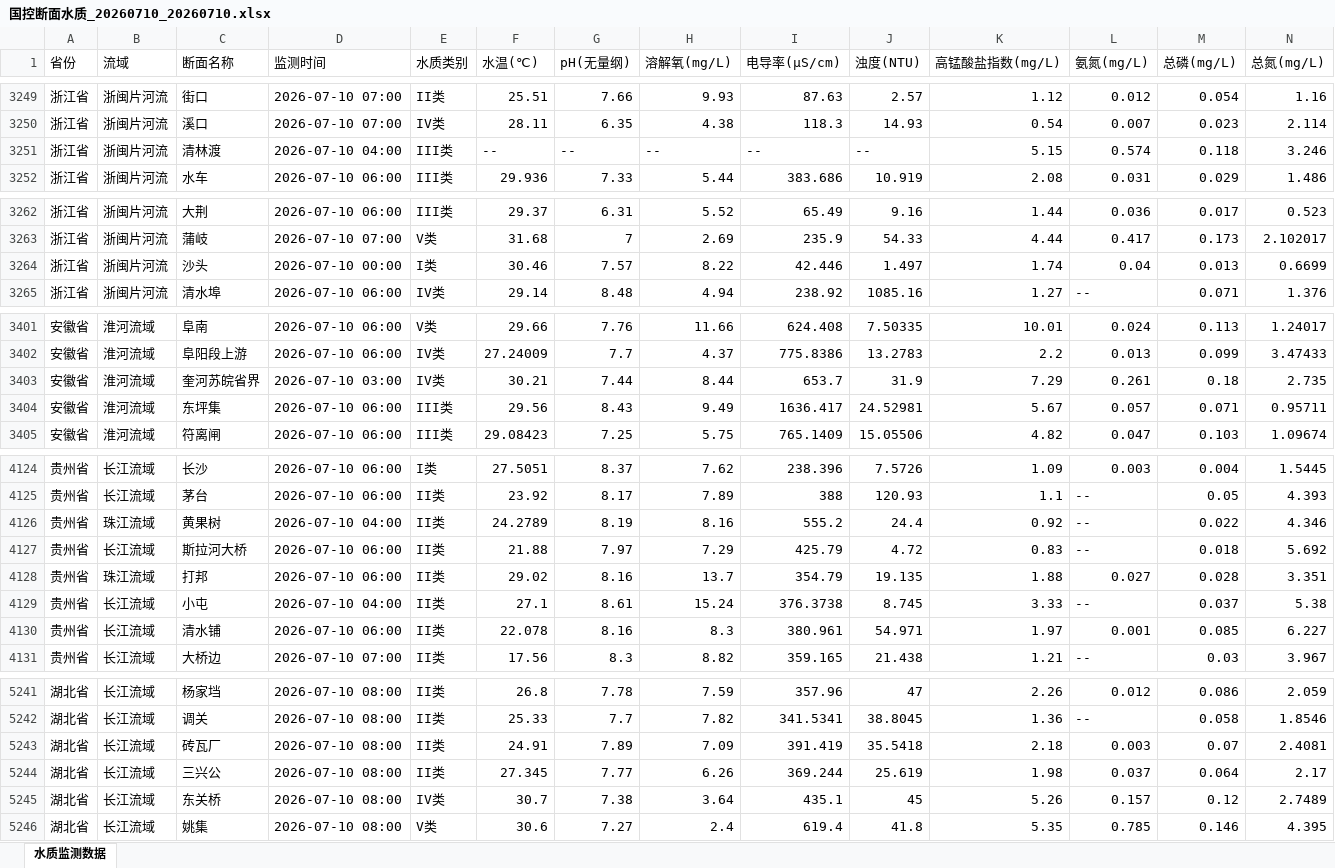
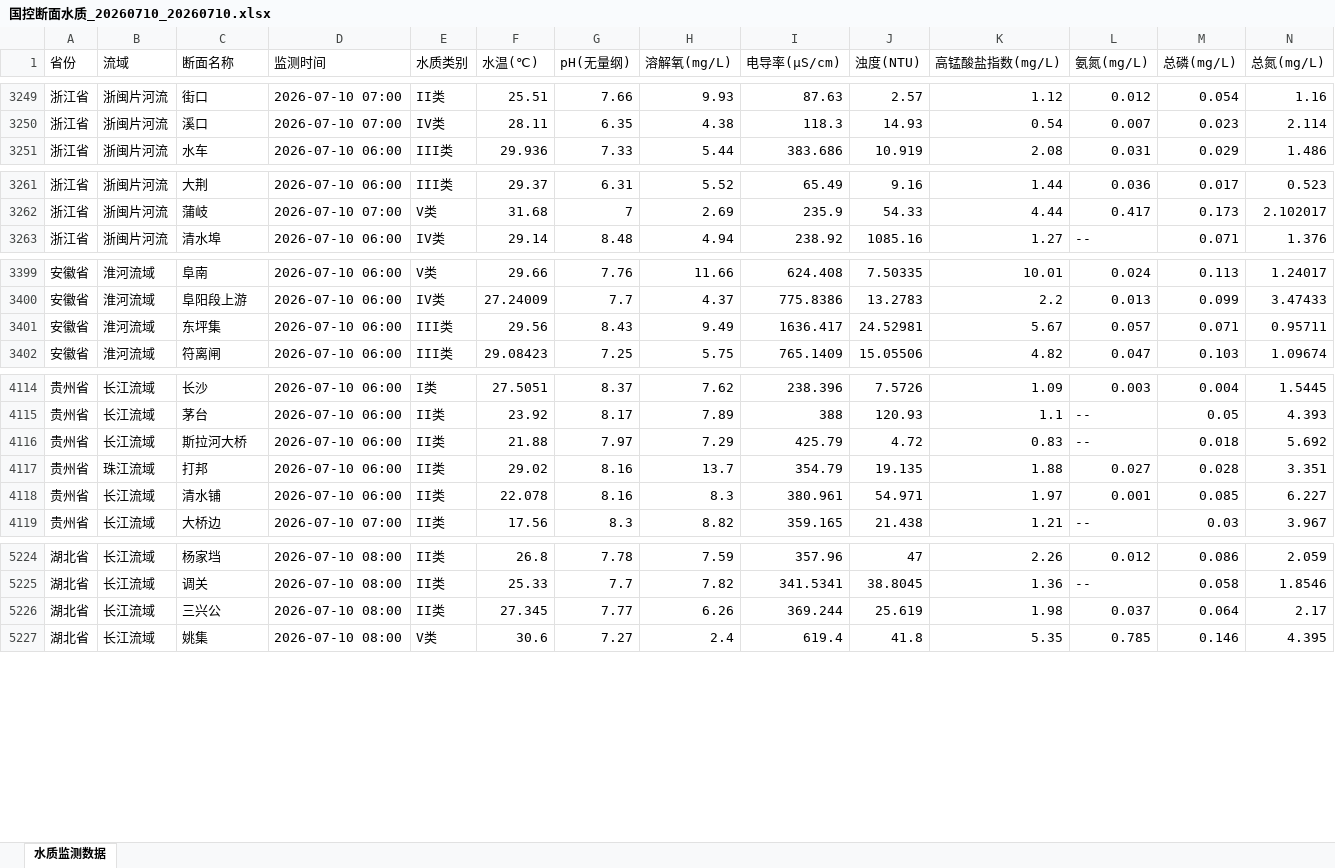
Before and after one commit to Gekko-CAi/National_Water_Quality, an Excel workbook: 数据文件/国控断面水质_20260710_20260710.xlsx, sheet 水质监测数据, drawn as a sheet; only a part is shown, gaps mark what is left out; values as stored, in another font and other column widths than the file's, no cell formats; rows hold the shown columns only; the diff covers the shown part only; the diff names each change by its address in the sheet, - before the commit and + after, or states it on an @@ line.

Commit message:
去重: 2026-07-10 09:21 — 国控断面水质_20260710_20260710.xlsx (移除21条重复,保留5811条)

```diff
--- a/数据文件/国控断面水质_20260710_20260710.xlsx (sheet 水质监测数据)
+++ b/数据文件/国控断面水质_20260710_20260710.xlsx (sheet 水质监测数据)
-row 3251: 浙江省 | 浙闽片河流 | 清林渡 | 2026-07-10 04:00 | III类 | -- | -- | -- | -- | -- | 5.15 | 0.574 | 0.118 | 3.246
-row 3264: 浙江省 | 浙闽片河流 | 沙头 | 2026-07-10 00:00 | I类 | 30.46 | 7.57 | 8.22 | 42.446 | 1.497 | 1.74 | 0.04 | 0.013 | 0.6699
-row 3403: 安徽省 | 淮河流域 | 奎河苏皖省界 | 2026-07-10 03:00 | IV类 | 30.21 | 7.44 | 8.44 | 653.7 | 31.9 | 7.29 | 0.261 | 0.18 | 2.735
-row 4126: 贵州省 | 珠江流域 | 黄果树 | 2026-07-10 04:00 | II类 | 24.2789 | 8.19 | 8.16 | 555.2 | 24.4 | 0.92 | -- | 0.022 | 4.346
-row 4129: 贵州省 | 长江流域 | 小屯 | 2026-07-10 04:00 | II类 | 27.1 | 8.61 | 15.24 | 376.3738 | 8.745 | 3.33 | -- | 0.037 | 5.38
-row 5243: 湖北省 | 长江流域 | 砖瓦厂 | 2026-07-10 08:00 | II类 | 24.91 | 7.89 | 7.09 | 391.419 | 35.5418 | 2.18 | 0.003 | 0.07 | 2.4081
-row 5245: 湖北省 | 长江流域 | 东关桥 | 2026-07-10 08:00 | IV类 | 30.7 | 7.38 | 3.64 | 435.1 | 45 | 5.26 | 0.157 | 0.12 | 2.7489
```
Also changed, not shown: 14 removed rows elsewhere in this sheet, cell formats.
